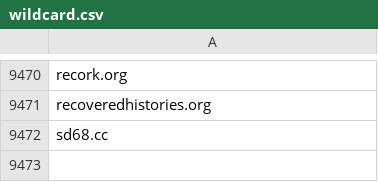
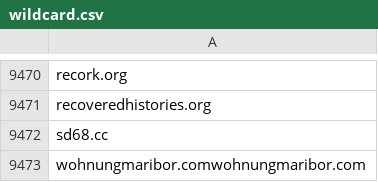
Before and after one commit to mypdns/matrix, a CSV file: source/tracking/wildcard.csv, drawn as a sheet; only a part is shown, gaps mark what is left out; the diff names each change by its address in the sheet, - before the commit and + after, or states it on an @@ line.

Commit message:
wohnungmaribor.com
Fix https://github.com/mypdns/matrix/issues/126933

Rel: https://github.com/ShadowWhisperer/BlockLists/discussions/193

```diff
--- a/source/tracking/wildcard.csv
+++ b/source/tracking/wildcard.csv
+row 9473: wohnungmaribor.comwohnungmaribor.com
```
